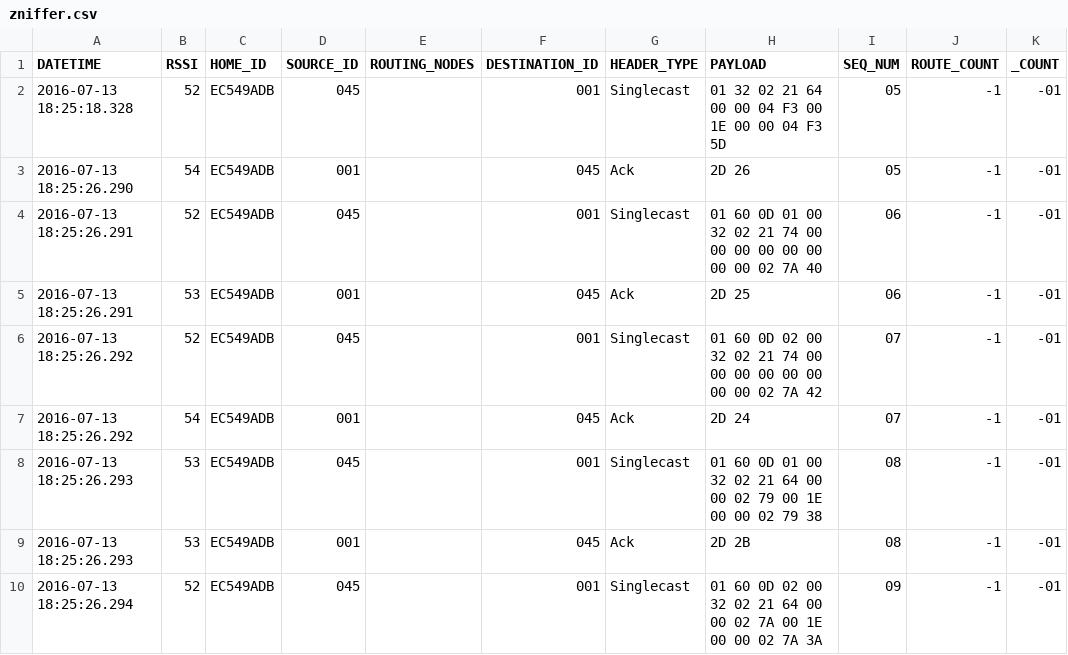
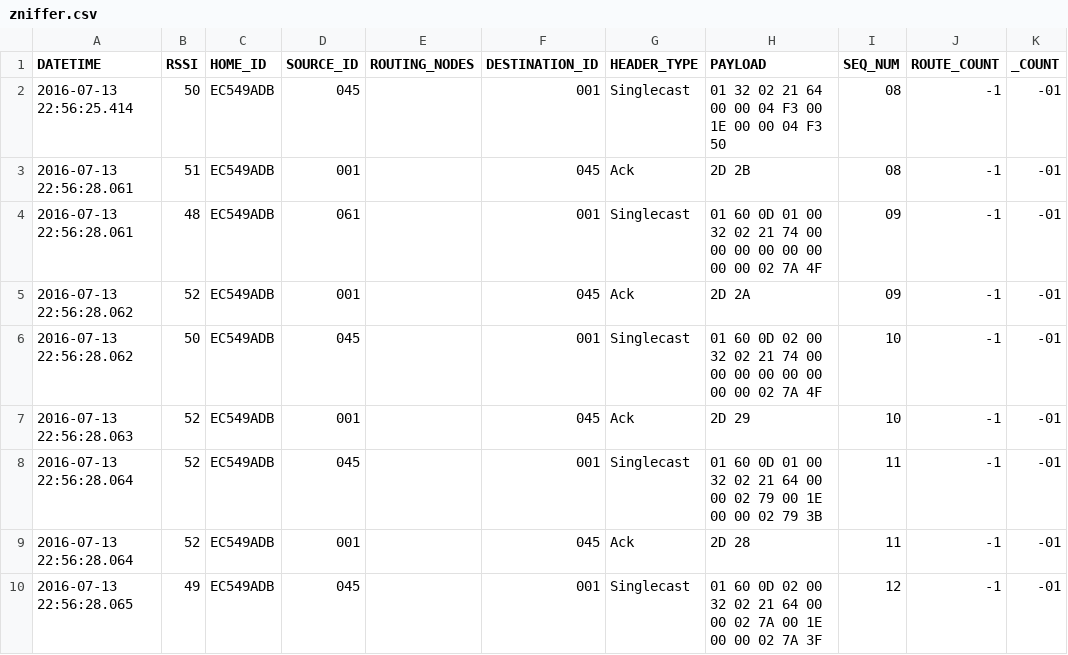
Before and after one commit to Czarnuszy/uAnalyzer, a CSV file: zniffer/data/zniffer.csv, drawn as a sheet; only a part is shown; the diff covers the shown part only; the diff names each change by its address in the sheet, - before the commit and + after, or states it on an @@ line.

```diff
--- a/zniffer/data/zniffer.csv
+++ b/zniffer/data/zniffer.csv
-A2 (DATETIME): 2016-07-13 18:25:18.328
+A2 (DATETIME): 2016-07-13 22:56:25.414
-B2 (RSSI): 52
+B2 (RSSI): 50
-H2 (PAYLOAD): …04 F3 5D
+H2 (PAYLOAD): …04 F3 50
-I2:I3 (SEQ_NUM): 05
+I2:I3 (SEQ_NUM): 08
-A3 (DATETIME): 2016-07-13 18:25:26.290
+A3 (DATETIME): 2016-07-13 22:56:28.061
-B3 (RSSI): 54
+B3 (RSSI): 51
-H3 (PAYLOAD): 2D 26
+H3 (PAYLOAD): 2D 2B
-A4 (DATETIME): 2016-07-13 18:25:26.291
+A4 (DATETIME): 2016-07-13 22:56:28.061
-B4 (RSSI): 52
+B4 (RSSI): 48
-D4 (SOURCE_ID): 045
+D4 (SOURCE_ID): 061
-H4 (PAYLOAD): …02 7A 40
+H4 (PAYLOAD): …02 7A 4F
-I4:I5 (SEQ_NUM): 06
+I4:I5 (SEQ_NUM): 09
-A5 (DATETIME): 2016-07-13 18:25:26.291
+A5 (DATETIME): 2016-07-13 22:56:28.062
-B5 (RSSI): 53
+B5 (RSSI): 52
-H5 (PAYLOAD): 2D 25
+H5 (PAYLOAD): 2D 2A
-A6 (DATETIME): 2016-07-13 18:25:26.292
+A6 (DATETIME): 2016-07-13 22:56:28.062
-B6 (RSSI): 52
+B6 (RSSI): 50
-H6 (PAYLOAD): …02 7A 42
+H6 (PAYLOAD): …02 7A 4F
-I6:I7 (SEQ_NUM): 07
+I6:I7 (SEQ_NUM): 10
-A7 (DATETIME): 2016-07-13 18:25:26.292
+A7 (DATETIME): 2016-07-13 22:56:28.063
-B7 (RSSI): 54
+B7 (RSSI): 52
-H7 (PAYLOAD): 2D 24
+H7 (PAYLOAD): 2D 29
-A8:A9 (DATETIME): 2016-07-13 18:25:26.293
+A8:A9 (DATETIME): 2016-07-13 22:56:28.064
-B8:B9 (RSSI): 53
+B8:B9 (RSSI): 52
-H8 (PAYLOAD): …02 79 38
+H8 (PAYLOAD): …02 79 3B
-I8:I9 (SEQ_NUM): 08
+I8:I9 (SEQ_NUM): 11
-H9 (PAYLOAD): 2D 2B
+H9 (PAYLOAD): 2D 28
-A10 (DATETIME): 2016-07-13 18:25:26.294
+A10 (DATETIME): 2016-07-13 22:56:28.065
-B10 (RSSI): 52
+B10 (RSSI): 49
-H10 (PAYLOAD): …02 7A 3A
+H10 (PAYLOAD): …02 7A 3F
-I10 (SEQ_NUM): 09
+I10 (SEQ_NUM): 12
```
Also changed, not shown: 9 removed rows and 21 edited cells elsewhere in this file, 5 other files.
